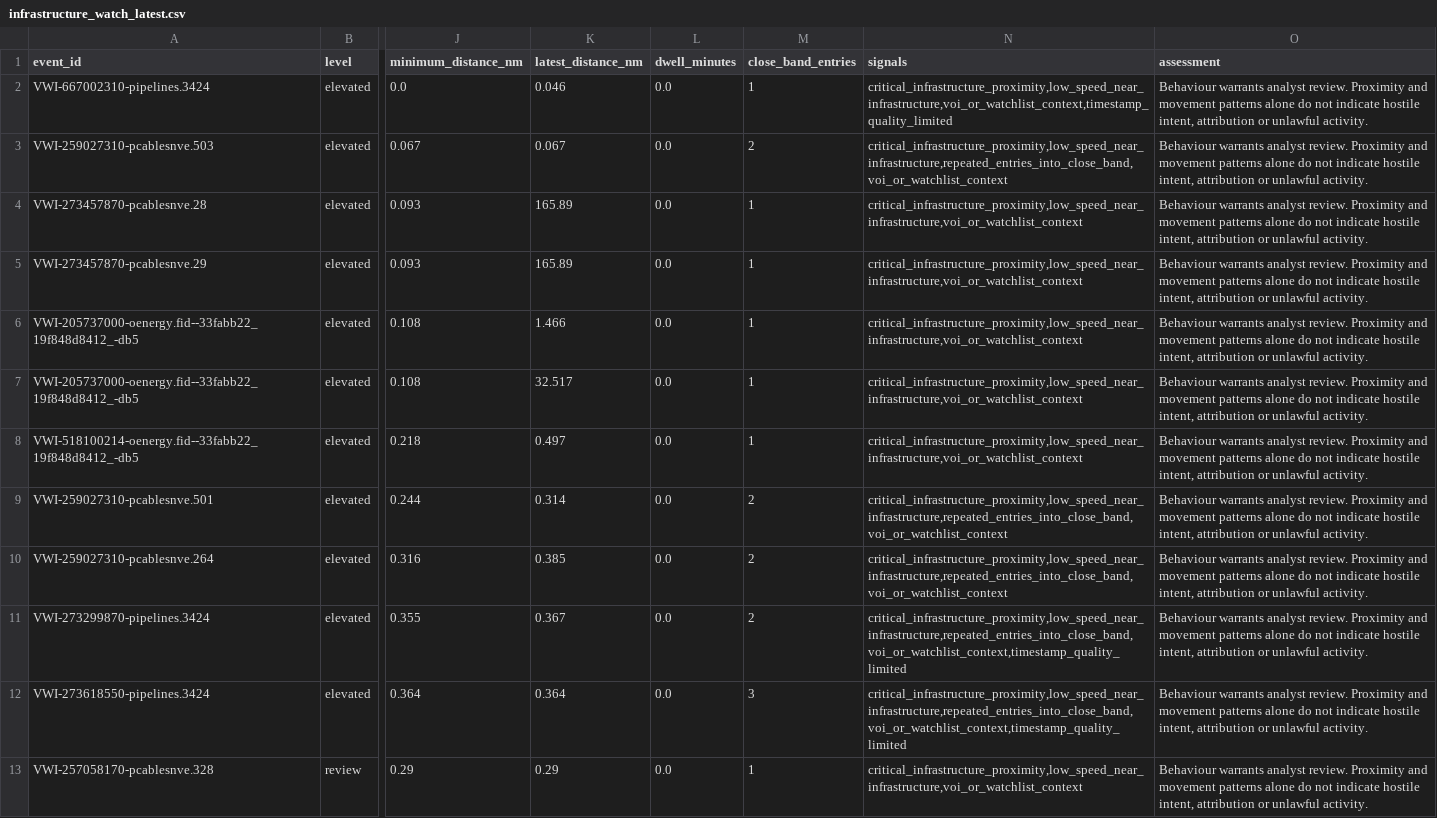
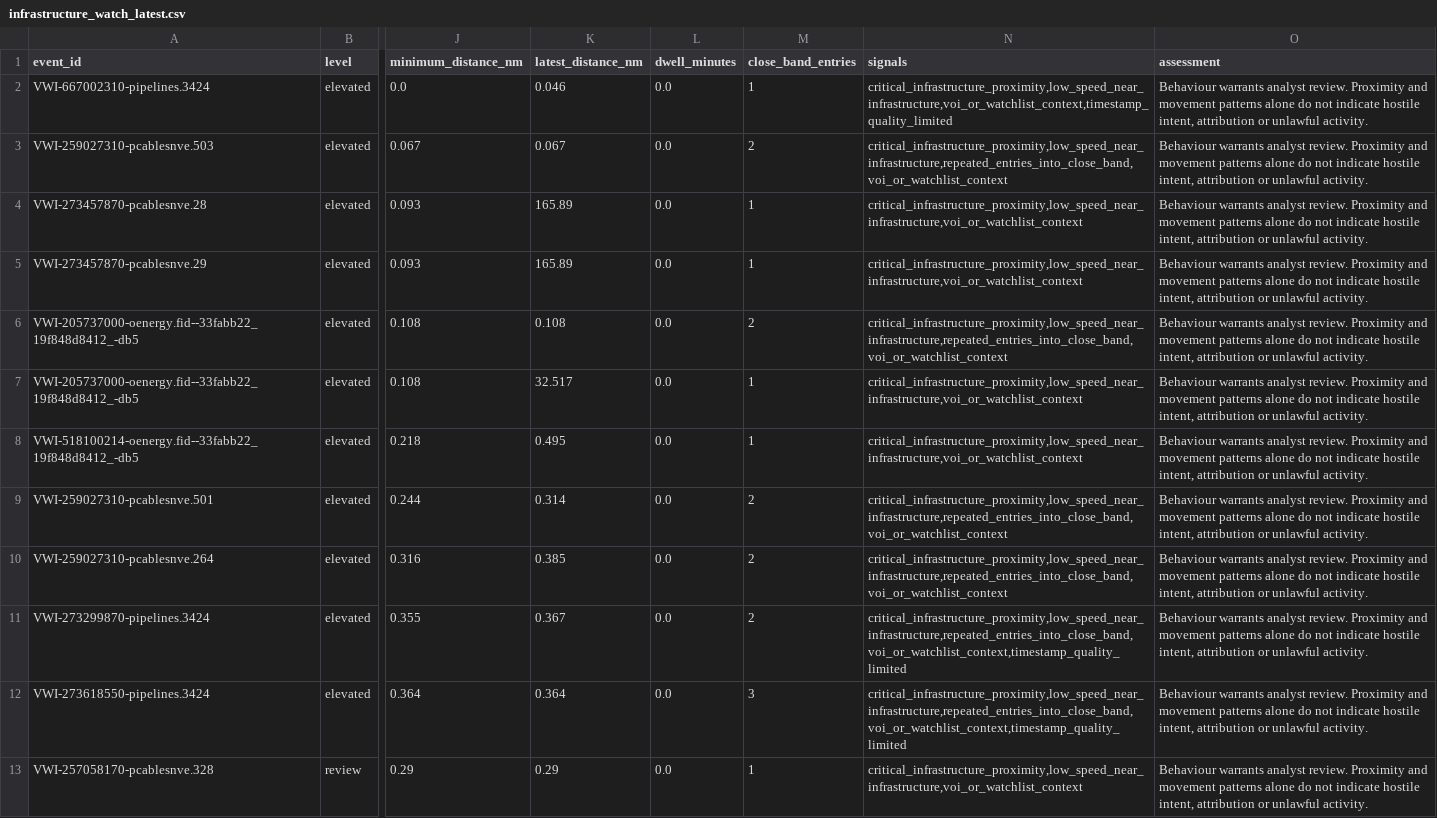
Before and after one commit to mowlsint/VoodooWhiskers, a CSV file: public/downloads/infrastructure_watch_latest.csv, drawn as a sheet; only a part is shown, gaps mark what is left out; the diff names each change by its address in the sheet, - before the commit and + after, or states it on an @@ line.

```diff
--- a/public/downloads/infrastructure_watch_latest.csv
+++ b/public/downloads/infrastructure_watch_latest.csv
-K6 (latest_distance_nm): 1.466
+K6 (latest_distance_nm): 0.108
-M6 (close_band_entries): 1
+M6 (close_band_entries): 2
-N6 (signals): critical_infrastructure_proximity,low_speed_near_infrastructure,voi_or_watchlist_context
+N6 (signals): critical_infrastructure_proximity,low_speed_near_infrastructure,repeated_entries_into_close_band,voi_or_watchlist_context
-K8 (latest_distance_nm): 0.497
+K8 (latest_distance_nm): 0.495
```
Also changed, not shown: public/downloads/voi_list_latest.csv, 25 other files.
